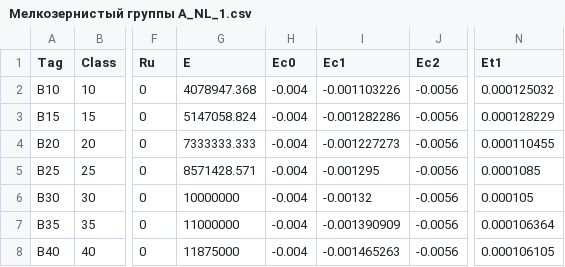
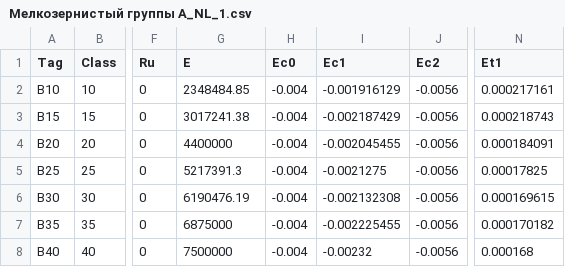
Before and after one commit to rumata-ap/OpenCS, a CSV file: OpenCS/DataSource/Мелкозернистый группы А_NL_1.csv, drawn as a sheet; only a part is shown, gaps mark what is left out; the diff names each change by its address in the sheet, - before the commit and + after, or states it on an @@ line.

```diff
--- a/OpenCS/DataSource/Мелкозернистый группы А_NL_1.csv
+++ b/OpenCS/DataSource/Мелкозернистый группы А_NL_1.csv
-G2 (E): 4078947.368
+G2 (E): 2348484.85
-I2 (Ec1): -0.001103226
+I2 (Ec1): -0.001916129
-N2 (Et1): 0.000125032
+N2 (Et1): 0.000217161
-G3 (E): 5147058.824
+G3 (E): 3017241.38
-I3 (Ec1): -0.001282286
+I3 (Ec1): -0.002187429
-N3 (Et1): 0.000128229
+N3 (Et1): 0.000218743
-G4 (E): 7333333.333
+G4 (E): 4400000
-I4 (Ec1): -0.001227273
+I4 (Ec1): -0.002045455
-N4 (Et1): 0.000110455
+N4 (Et1): 0.000184091
-G5 (E): 8571428.571
+G5 (E): 5217391.3
-I5 (Ec1): -0.001295
+I5 (Ec1): -0.0021275
-N5 (Et1): 0.0001085
+N5 (Et1): 0.00017825
-G6 (E): 10000000
+G6 (E): 6190476.19
-I6 (Ec1): -0.00132
+I6 (Ec1): -0.002132308
-N6 (Et1): 0.000105
+N6 (Et1): 0.000169615
-G7 (E): 11000000
+G7 (E): 6875000
-I7 (Ec1): -0.001390909
+I7 (Ec1): -0.002225455
-N7 (Et1): 0.000106364
+N7 (Et1): 0.000170182
-G8 (E): 11875000
+G8 (E): 7500000
-I8 (Ec1): -0.001465263
+I8 (Ec1): -0.00232
-N8 (Et1): 0.000106105
+N8 (Et1): 0.000168
```
Also changed, not shown: OpenCS/DataSource/Бетон_тяжелый_NL_1.csv, OpenCS/DataSource/Бетон_тяжелый_NL_2.csv, 8 other files.
